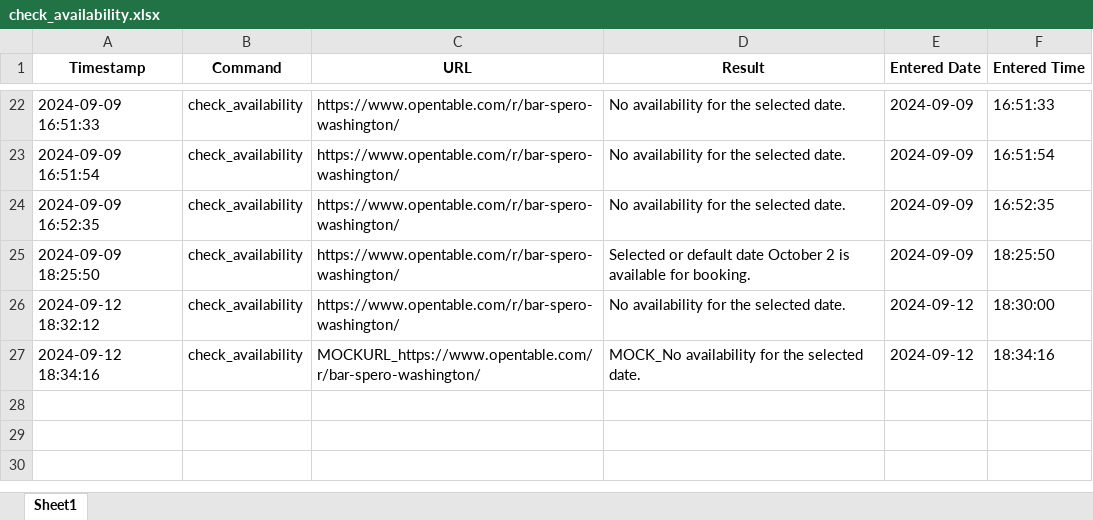
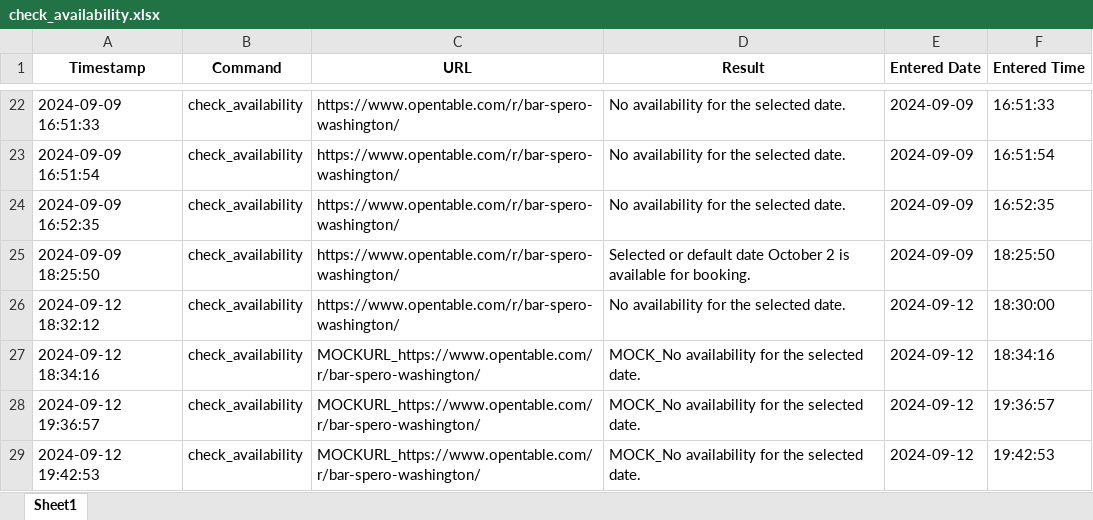
Before and after one commit to oguzky7/DiscordBotProject_CISC699, an Excel workbook: ExportedFiles/excelFiles/check_availability.xlsx, sheet Sheet1, drawn as a sheet; only a part is shown, gaps mark what is left out; values as stored, in another font and other column widths than the file's, no borders; the diff names each change by its address in the sheet, - before the commit and + after, or states it on an @@ line.

```diff
--- a/ExportedFiles/excelFiles/check_availability.xlsx (sheet Sheet1)
+++ b/ExportedFiles/excelFiles/check_availability.xlsx (sheet Sheet1)
+row 28: 2024-09-12 19:36:57 | check_availability | MOCKURL_https://www.opentable.com/r/bar-spero-washington/ | MOCK_No availability for the selected date. | 2024-09-12 | 19:36:57
+row 29: 2024-09-12 19:42:53 | check_availability | MOCKURL_https://www.opentable.com/r/bar-spero-washington/ | MOCK_No availability for the selected date. | 2024-09-12 | 19:42:53
```
Also changed, not shown: 8 other files.
